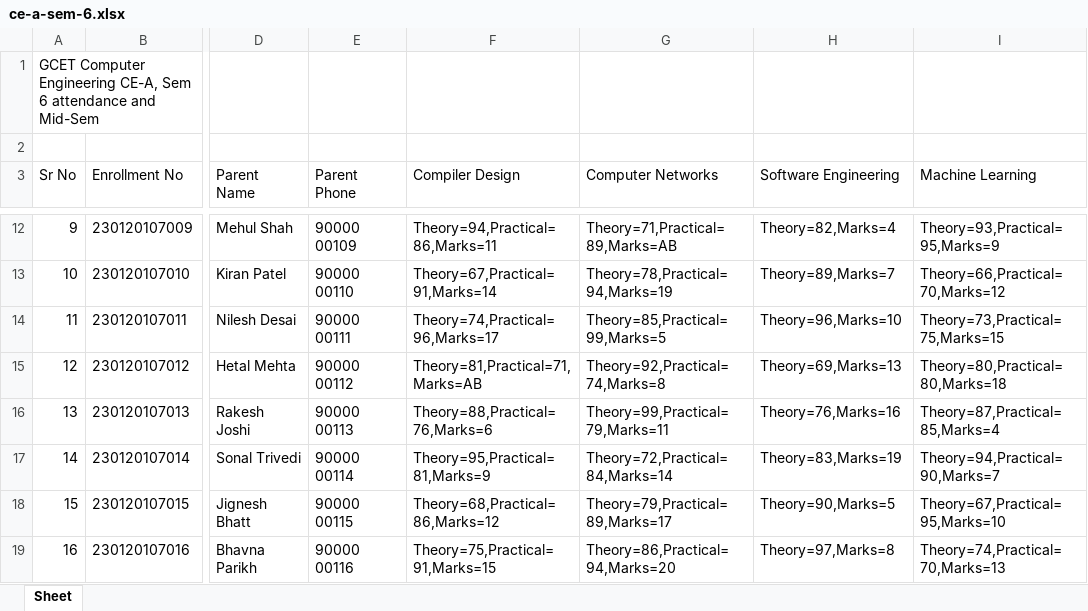
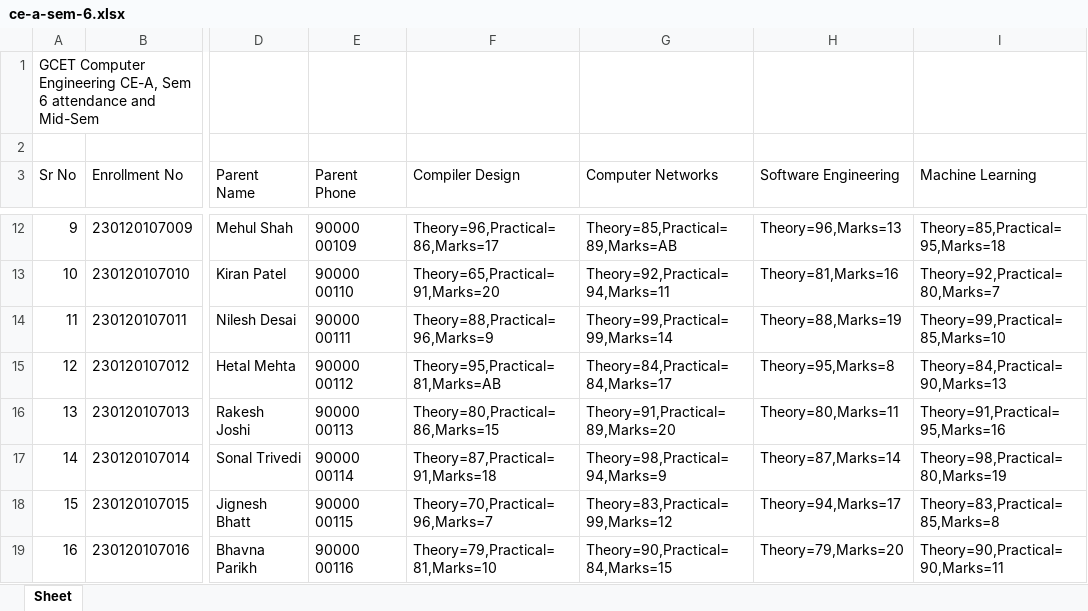
Before and after one commit to Pruthil-21/parent-notifier, an Excel workbook: samples/ce-a-sem-6.xlsx, sheet Sheet, drawn as a sheet; only a part is shown, gaps mark what is left out; values as stored, in another font and other column widths than the file's, no borders; the diff covers the shown part only; the diff names each change by its address in the sheet, - before the commit and + after, or states it on an @@ line.

```diff
--- a/samples/ce-a-sem-6.xlsx (sheet Sheet)
+++ b/samples/ce-a-sem-6.xlsx (sheet Sheet)
-F12 (Compiler Design): Theory=94,Practical=86,Marks=11
+F12 (Compiler Design): Theory=96,Practical=86,Marks=17
-G12 (Computer Networks): Theory=71,Practical=89,Marks=AB
+G12 (Computer Networks): Theory=85,Practical=89,Marks=AB
-H12 (Software Engineering): Theory=82,Marks=4
+H12 (Software Engineering): Theory=96,Marks=13
-I12 (Machine Learning): Theory=93,Practical=95,Marks=9
+I12 (Machine Learning): Theory=85,Practical=95,Marks=18
-F13 (Compiler Design): Theory=67,Practical=91,Marks=14
+F13 (Compiler Design): Theory=65,Practical=91,Marks=20
-G13 (Computer Networks): Theory=78,Practical=94,Marks=19
+G13 (Computer Networks): Theory=92,Practical=94,Marks=11
-H13 (Software Engineering): Theory=89,Marks=7
+H13 (Software Engineering): Theory=81,Marks=16
-I13 (Machine Learning): Theory=66,Practical=70,Marks=12
+I13 (Machine Learning): Theory=92,Practical=80,Marks=7
-F14 (Compiler Design): Theory=74,Practical=96,Marks=17
+F14 (Compiler Design): Theory=88,Practical=96,Marks=9
-G14 (Computer Networks): Theory=85,Practical=99,Marks=5
+G14 (Computer Networks): Theory=99,Practical=99,Marks=14
-H14 (Software Engineering): Theory=96,Marks=10
+H14 (Software Engineering): Theory=88,Marks=19
-I14 (Machine Learning): Theory=73,Practical=75,Marks=15
+I14 (Machine Learning): Theory=99,Practical=85,Marks=10
-F15 (Compiler Design): Theory=81,Practical=71,Marks=AB
+F15 (Compiler Design): Theory=95,Practical=81,Marks=AB
-G15 (Computer Networks): Theory=92,Practical=74,Marks=8
+G15 (Computer Networks): Theory=84,Practical=84,Marks=17
-H15 (Software Engineering): Theory=69,Marks=13
+H15 (Software Engineering): Theory=95,Marks=8
-I15 (Machine Learning): Theory=80,Practical=80,Marks=18
+I15 (Machine Learning): Theory=84,Practical=90,Marks=13
-F16 (Compiler Design): Theory=88,Practical=76,Marks=6
+F16 (Compiler Design): Theory=80,Practical=86,Marks=15
-G16 (Computer Networks): Theory=99,Practical=79,Marks=11
+G16 (Computer Networks): Theory=91,Practical=89,Marks=20
-H16 (Software Engineering): Theory=76,Marks=16
+H16 (Software Engineering): Theory=80,Marks=11
-I16 (Machine Learning): Theory=87,Practical=85,Marks=4
+I16 (Machine Learning): Theory=91,Practical=95,Marks=16
-F17 (Compiler Design): Theory=95,Practical=81,Marks=9
+F17 (Compiler Design): Theory=87,Practical=91,Marks=18
-G17 (Computer Networks): Theory=72,Practical=84,Marks=14
+G17 (Computer Networks): Theory=98,Practical=94,Marks=9
-H17 (Software Engineering): Theory=83,Marks=19
+H17 (Software Engineering): Theory=87,Marks=14
-I17 (Machine Learning): Theory=94,Practical=90,Marks=7
+I17 (Machine Learning): Theory=98,Practical=80,Marks=19
-F18 (Compiler Design): Theory=68,Practical=86,Marks=12
+F18 (Compiler Design): Theory=70,Practical=96,Marks=7
-G18 (Computer Networks): Theory=79,Practical=89,Marks=17
+G18 (Computer Networks): Theory=83,Practical=99,Marks=12
-H18 (Software Engineering): Theory=90,Marks=5
+H18 (Software Engineering): Theory=94,Marks=17
-I18 (Machine Learning): Theory=67,Practical=95,Marks=10
+I18 (Machine Learning): Theory=83,Practical=85,Marks=8
-F19 (Compiler Design): Theory=75,Practical=91,Marks=15
+F19 (Compiler Design): Theory=79,Practical=81,Marks=10
-G19 (Computer Networks): Theory=86,Practical=94,Marks=20
+G19 (Computer Networks): Theory=90,Practical=84,Marks=15
-H19 (Software Engineering): Theory=97,Marks=8
+H19 (Software Engineering): Theory=79,Marks=20
-I19 (Machine Learning): Theory=74,Practical=70,Marks=13
+I19 (Machine Learning): Theory=90,Practical=90,Marks=11
```
Also changed, not shown: 48 edited cells elsewhere in this sheet, samples/ce-a-sem-7.xlsx, 1 other file.
